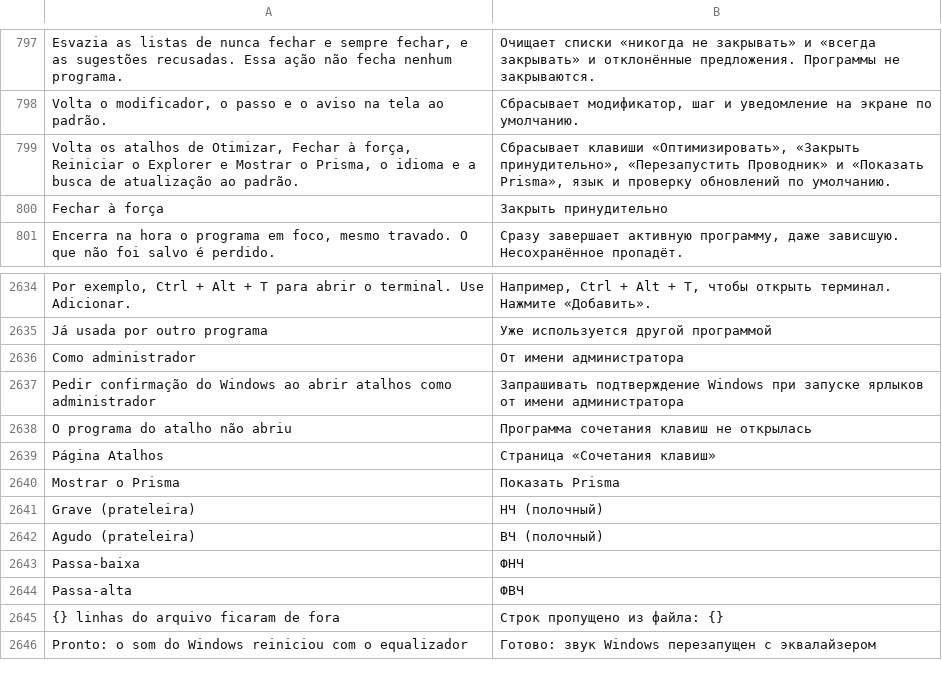
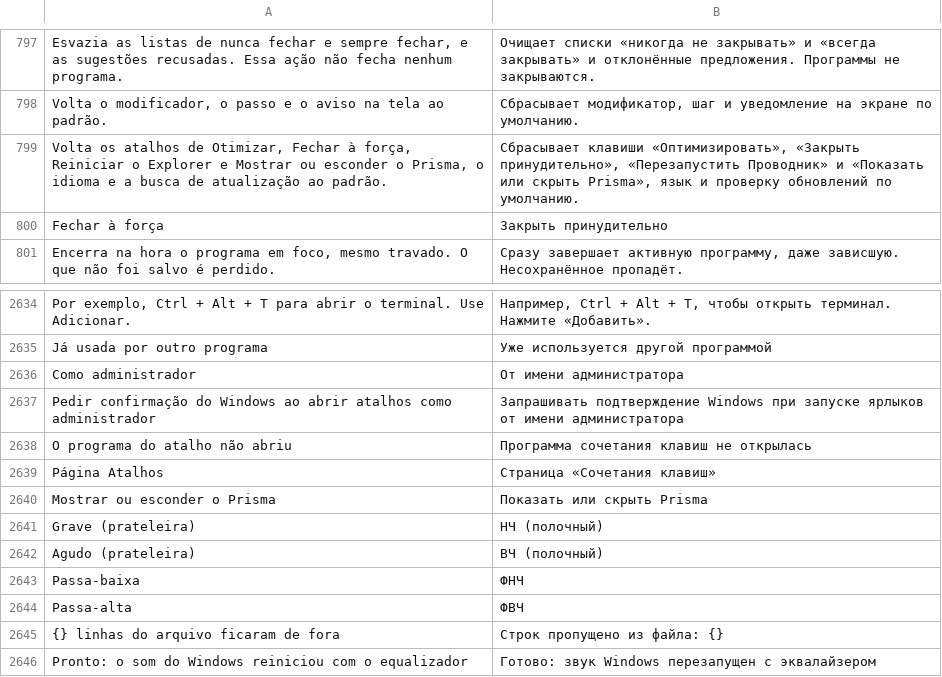
Before and after one commit to maliquem/Prisma, a TSV file: res/ru.tsv, drawn as a sheet; only a part is shown, gaps mark what is left out.

Commit message:
Atalho Mostrar o Prisma vira Mostrar ou esconder o Prisma: com a janela na frente e em foco ele a manda para a bandeja (WM_CLOSE, como o X); escondida, minimizada ou atrás de outra, vem para a frente como antes. Nome novo nos quatro idiomas, manuais, CHANGELOG e MAPA.

```diff
--- a/res/ru.tsv
+++ b/res/ru.tsv
@@ -798,3 +798,3 @@ Esvazia as listas de nunca fechar e sempre fechar, e as sugestões recusadas. Es
 Volta o modificador, o passo e o aviso na tela ao padrão.	Сбрасывает модификатор, шаг и уведомление на экране по умолчанию.
-Volta os atalhos de Otimizar, Fechar à força, Reiniciar o Explorer e Mostrar o Prisma, o idioma e a busca de atualização ao padrão.	Сбрасывает клавиши «Оптимизировать», «Закрыть принудительно», «Перезапустить Проводник» и «Показать Prisma», язык и проверку обновлений по умолчанию.
+Volta os atalhos de Otimizar, Fechar à força, Reiniciar o Explorer e Mostrar ou esconder o Prisma, o idioma e a busca de atualização ao padrão.	Сбрасывает клавиши «Оптимизировать», «Закрыть принудительно», «Перезапустить Проводник» и «Показать или скрыть Prisma», язык и проверку обновлений по умолчанию.
 Fechar à força	Закрыть принудительно
@@ -2639,3 +2639,3 @@ O programa do atalho não abriu	Программа сочетания клави
 Página Atalhos	Страница «Сочетания клавиш»
-Mostrar o Prisma	Показать Prisma
+Mostrar ou esconder o Prisma	Показать или скрыть Prisma
 Grave (prateleira)	НЧ (полочный)
```
Also changed, not shown: res/en.tsv, res/es.tsv, 7 other files.
